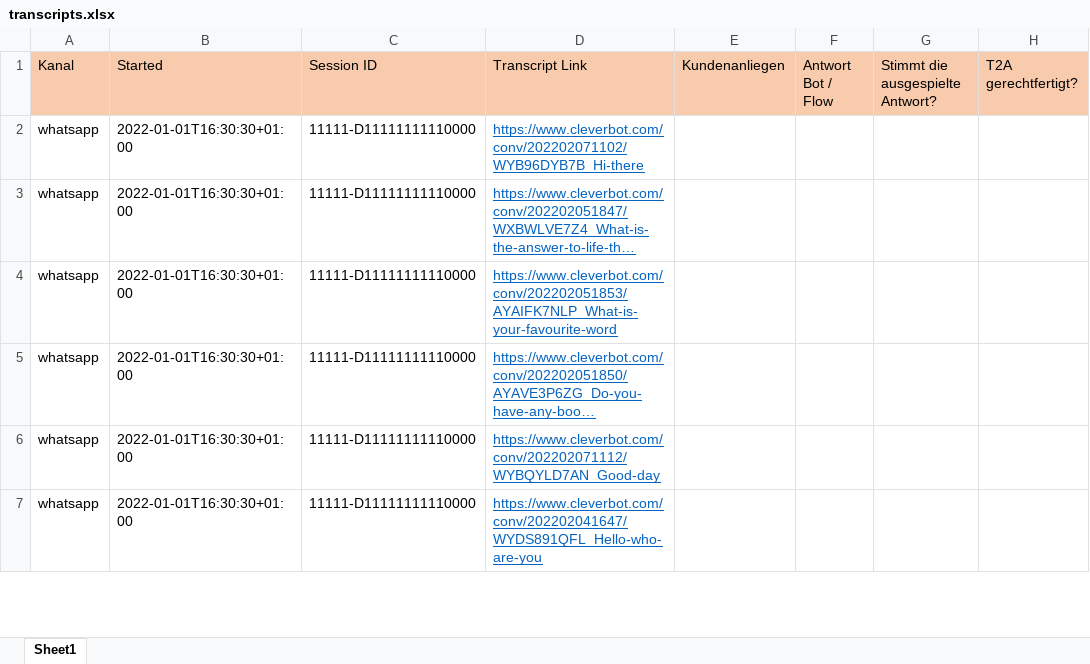
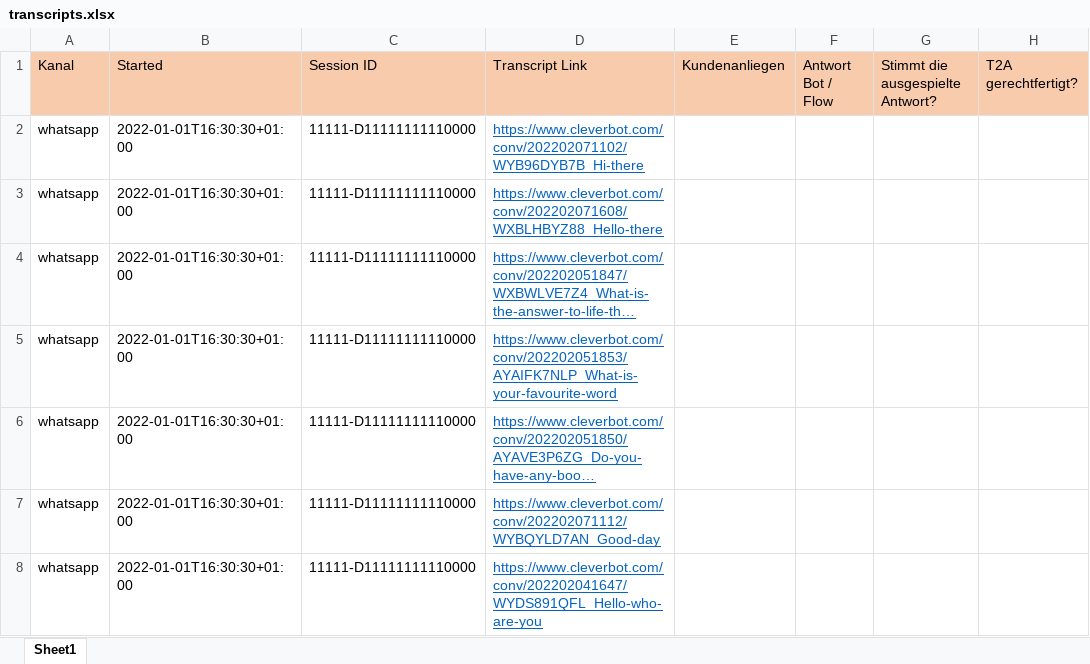
Before and after one commit to GhubDB/Content-Engineer-Studio, an Excel workbook: Content Engineer Studio/transcripts.xlsx, sheet Sheet1, drawn as a sheet; only a part is shown; long unchanged cells end in …; values as stored, in another font and other column widths than the file's, no borders; the diff names each change by its address in the sheet, - before the commit and + after, or states it on an @@ line.

Commit message:
cleverbot live conversation implemented

```diff
--- a/Content Engineer Studio/transcripts.xlsx (sheet Sheet1)
+++ b/Content Engineer Studio/transcripts.xlsx (sheet Sheet1)
+row 3: whatsapp | 2022-01-01T16:30:30+01:00 | 11111-D11111111110000 | https://www.cleverbot.com/conv/202202071608/WXBLHBYZ88_Hello-there
```
Also changed, not shown: 3 other files.
